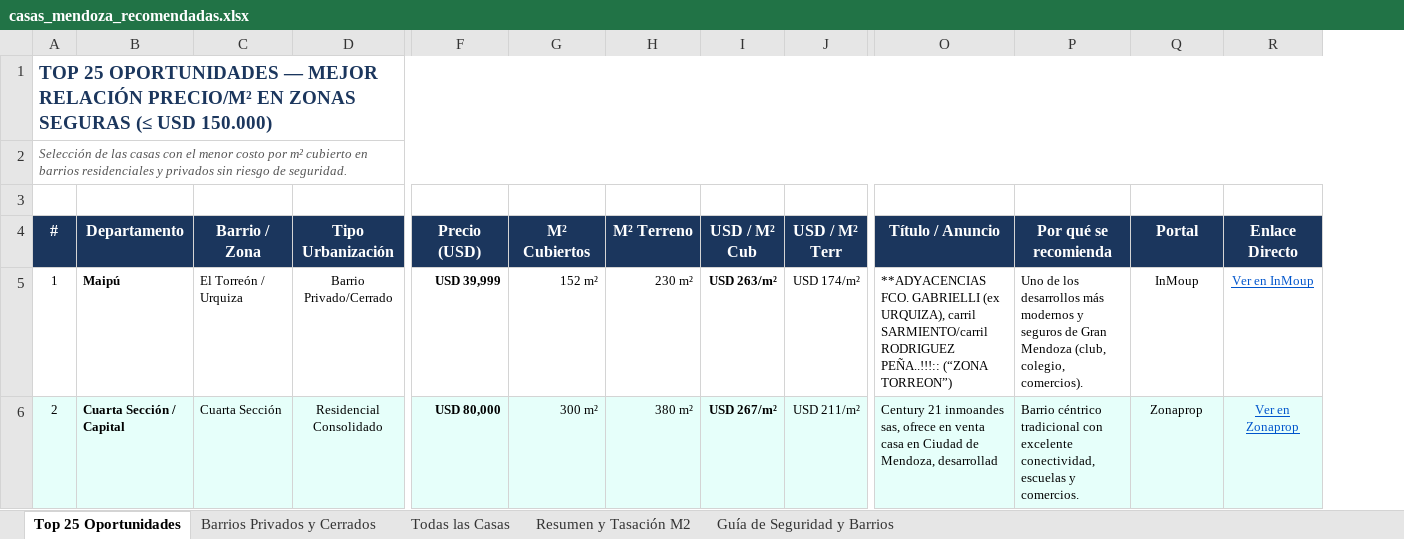
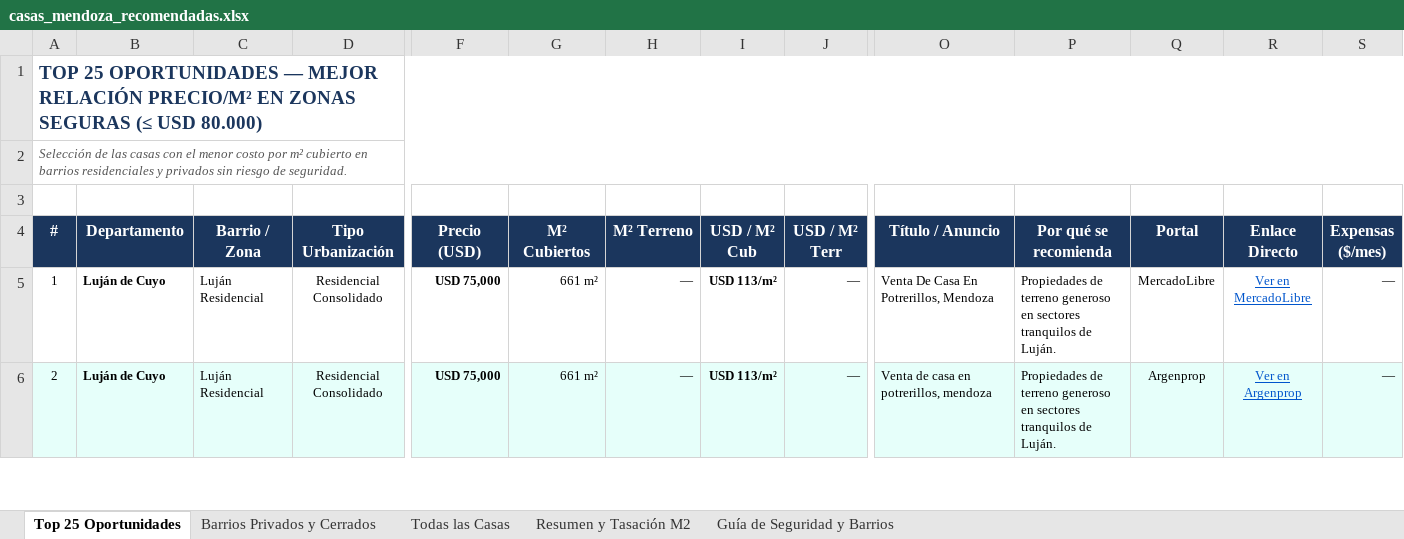
Before and after one commit to ExeMagni/SmartWebSearch, an Excel workbook: casas_mendoza_recomendadas.xlsx, sheet Top 25 Oportunidades, drawn as a sheet; only a part is shown, gaps mark what is left out; values as stored, in another font and other column widths than the file's, no borders; the diff covers the shown part only; the diff names each change by its address in the sheet, - before the commit and + after, or states it on an @@ line.

```diff
--- a/casas_mendoza_recomendadas.xlsx (sheet Top 25 Oportunidades)
+++ b/casas_mendoza_recomendadas.xlsx (sheet Top 25 Oportunidades)
+column S (Expensas ($/mes)), rows 5-6: — | —
-A1 (#): …(≤ USD 150.000)
+A1 (#): …(≤ USD 80.000)
-B5 (Departamento): Maipú
+B5 (Departamento): Luján de Cuyo
-C5 (Barrio / Zona): El Torreón / Urquiza
+C5 (Barrio / Zona): Luján Residencial
-D5 (Tipo Urbanización): Barrio Privado/Cerrado
+D5 (Tipo Urbanización): Residencial Consolidado
-F5 (Precio (USD)): USD 39,999
+F5 (Precio (USD)): USD 75,000
-G5 (M² Cubiertos): 152 m²
+G5 (M² Cubiertos): 661 m²
-H5 (M² Terreno): 230 m²
+H5 (M² Terreno): —
-I5 (USD / M² Cub): USD 263/m²
+I5 (USD / M² Cub): USD 113/m²
-J5 (USD / M² Terr): USD 174/m²
+J5 (USD / M² Terr): —
-O5 (Título / Anuncio): **ADYACENCIAS FCO. GABRIELLI (ex URQUIZA), carril SARMIENTO/carril RODRIGUEZ PEÑA..!!!:: (“ZONA TORREON”)
+O5 (Título / Anuncio): Venta De Casa En Potrerillos, Mendoza
-P5 (Por qué se recomienda): Uno de los desarrollos más modernos y seguros de Gran Mendoza (club, colegio, comercios).
+P5 (Por qué se recomienda): Propiedades de terreno generoso en sectores tranquilos de Luján.
-Q5 (Portal): InMoup
+Q5 (Portal): MercadoLibre
-R5 (Enlace Directo): Ver en InMoup
+R5 (Enlace Directo): Ver en MercadoLibre
-B6 (Departamento): Cuarta Sección / Capital
+B6 (Departamento): Luján de Cuyo
-C6 (Barrio / Zona): Cuarta Sección
+C6 (Barrio / Zona): Luján Residencial
-F6 (Precio (USD)): USD 80,000
+F6 (Precio (USD)): USD 75,000
-G6 (M² Cubiertos): 300 m²
+G6 (M² Cubiertos): 661 m²
-H6 (M² Terreno): 380 m²
+H6 (M² Terreno): —
-I6 (USD / M² Cub): USD 267/m²
+I6 (USD / M² Cub): USD 113/m²
-J6 (USD / M² Terr): USD 211/m²
+J6 (USD / M² Terr): —
-O6 (Título / Anuncio): Century 21 inmoandes sas, ofrece en venta casa en Ciudad de Mendoza, desarrollad
+O6 (Título / Anuncio): Venta de casa en potrerillos, mendoza
-P6 (Por qué se recomienda): Barrio céntrico tradicional con excelente conectividad, escuelas y comercios.
+P6 (Por qué se recomienda): Propiedades de terreno generoso en sectores tranquilos de Luján.
-Q6 (Portal): Zonaprop
+Q6 (Portal): Argenprop
-R6 (Enlace Directo): Ver en Zonaprop
+R6 (Enlace Directo): Ver en Argenprop
```
Also changed, not shown: 284 edited cells elsewhere in this sheet, sheet Todas las Casas, sheet Barrios Privados y Cerrados, sheet Resumen y Tasación M2, 2 other files.
